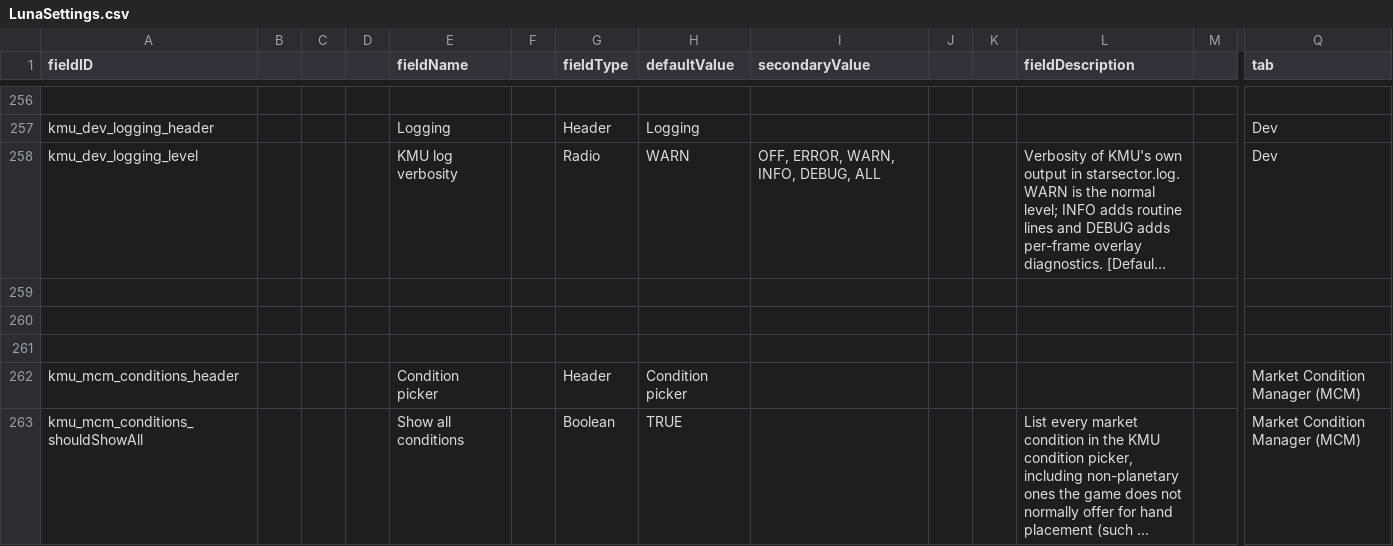
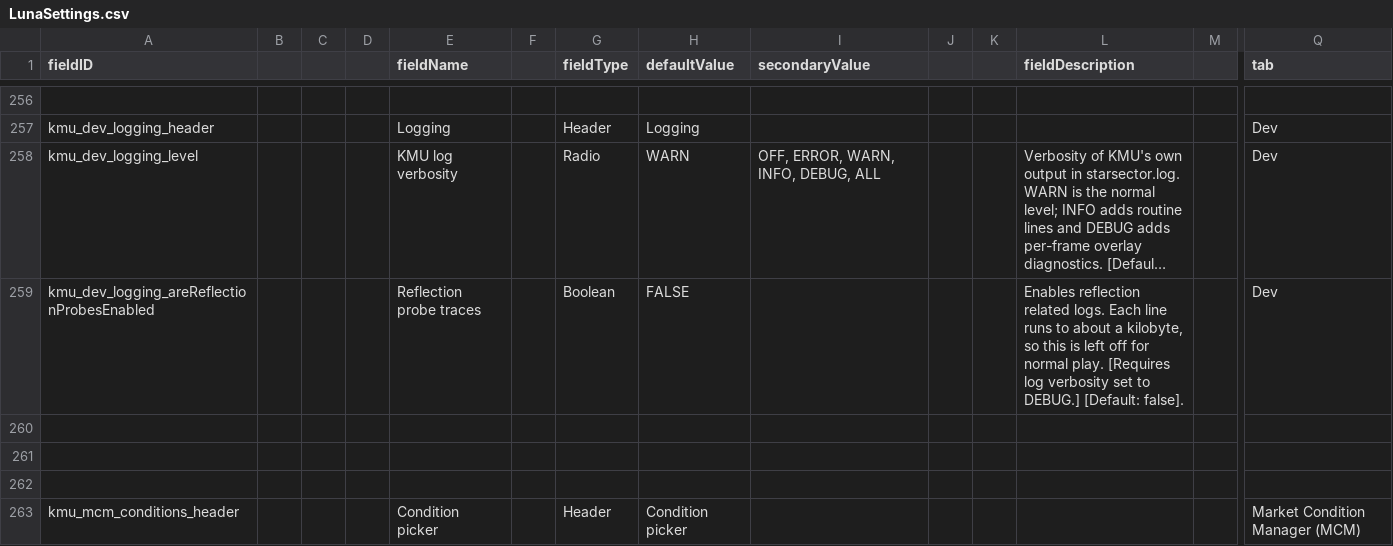
Before and after one commit to Klark-Morrigan/Starsector-Mod-KMU, a CSV file: data/config/LunaSettings.csv, drawn as a sheet; only a part is shown, gaps mark what is left out; the shorter side is filled out with more unchanged rows; long unchanged cells end in …; rows hold the shown columns only; the diff names each change by its address in the sheet, - before the commit and + after, or states it on an @@ line.

Commit message:
feature: reflection logs gated behind a setting

```diff
--- a/data/config/LunaSettings.csv
+++ b/data/config/LunaSettings.csv
+row 259: kmu_dev_logging_areReflectionProbesEnabled |  |  |  | Reflection probe traces |  | Boolean | FALSE |  |  |  | Enables reflection related logs. Each line runs to about a kilobyte, so this is left off for normal play. [Requires log verbosity set to DEBUG.] [Default: false]. |  | Dev
```
Also changed, not shown: 7 other files.
